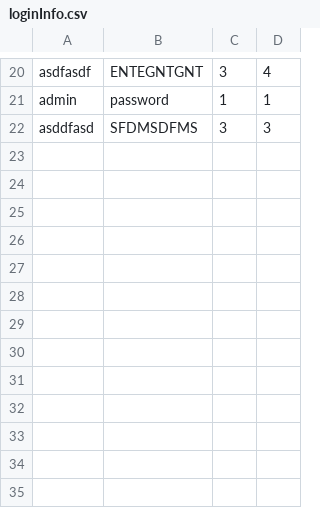
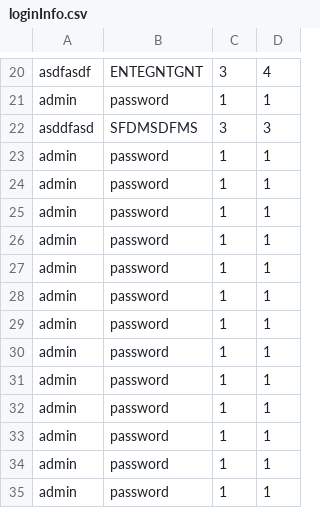
Before and after one commit to AryA-65/JStudio, a CSV file: src/main/resources/UserData/loginInfo.csv, drawn as a sheet; only a part is shown, gaps mark what is left out.

Commit message:
the login page is now working

```diff
--- a/src/main/resources/UserData/loginInfo.csv
+++ b/src/main/resources/UserData/loginInfo.csv
@@ -22 +22,14 @@ admin,password,1,1
 asddfasd,SFDMSDFMS,3,3
+admin,password,1,1
+admin,password,1,1
+admin,password,1,1
+admin,password,1,1
+admin,password,1,1
+admin,password,1,1
+admin,password,1,1
+admin,password,1,1
+admin,password,1,1
+admin,password,1,1
+admin,password,1,1
+admin,password,1,1
+admin,password,1,1
```
Also changed, not shown: 27 other files.
